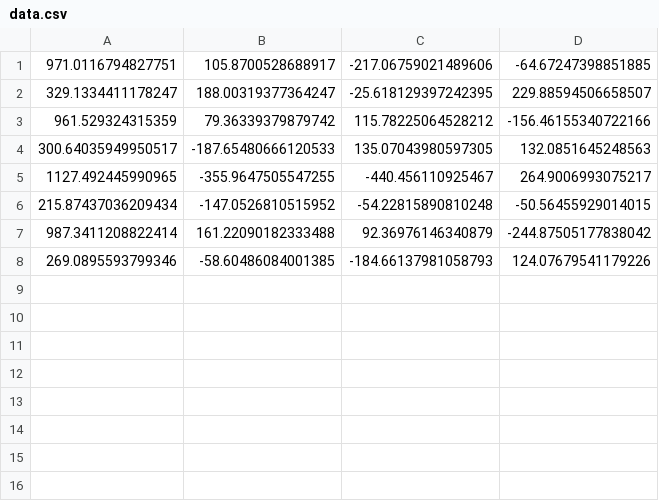
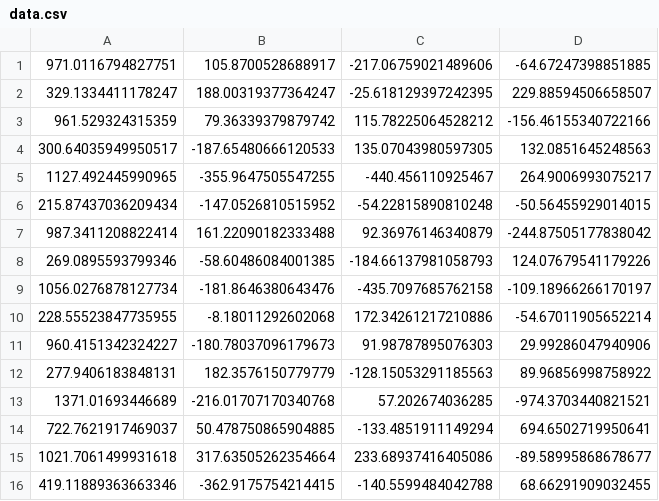
Before and after one commit to tyh9775/IM-Mehtod-Simulator, a CSV file: data.csv, drawn as a sheet.

```diff
--- a/data.csv
+++ b/data.csv
@@ -8 +8,9 @@
 269.0895593799346,-58.60486084001385,-184.66137981058793,124.07679541179226
+1056.0276878127734,-181.8646380643476,-435.7097685762158,-109.18966266170197
+228.55523847735955,-8.18011292602068,172.34261217210886,-54.67011905652214
+960.4151342324227,-180.78037096179673,91.98787895076303,29.99286047940906
+277.9406183848131,182.3576150779779,-128.15053291185563,89.96856998758922
+1371.01693446689,-216.01707170340768,57.202674036285,-974.3703440821521
+722.7621917469037,50.478750865904885,-133.4851911149294,694.6502719950641
+1021.7061499931618,317.63505262354664,233.68937416405086,-89.58995868678677
+419.11889363663346,-362.9175754214415,-140.5599484042788,68.66291909032455
```
Also changed, not shown: data1.csv, 5 other files.
